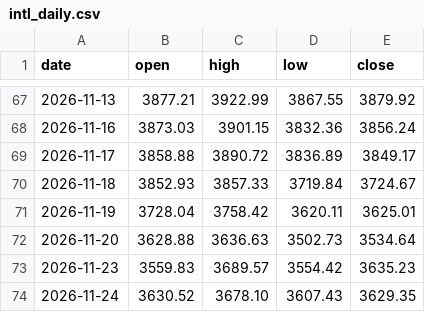
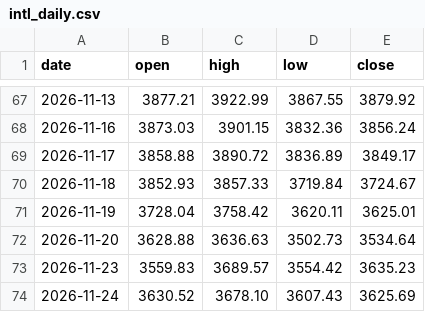
Before and after one commit to ai-stock-cn/gold-price, a CSV file: data/intl_daily.csv, drawn as a sheet; only a part is shown, gaps mark what is left out.

```diff
--- a/data/intl_daily.csv
+++ b/data/intl_daily.csv
@@ -73,2 +73,2 @@ date,open,high,low,close
 2026-11-23,3559.83,3689.57,3554.42,3635.23
-2026-11-24,3630.52,3678.10,3607.43,3629.35
+2026-11-24,3630.52,3678.10,3607.43,3625.69
```
Also changed, not shown: data/gold_price_xau.csv, data/intl_gold.csv, 5 other files.
